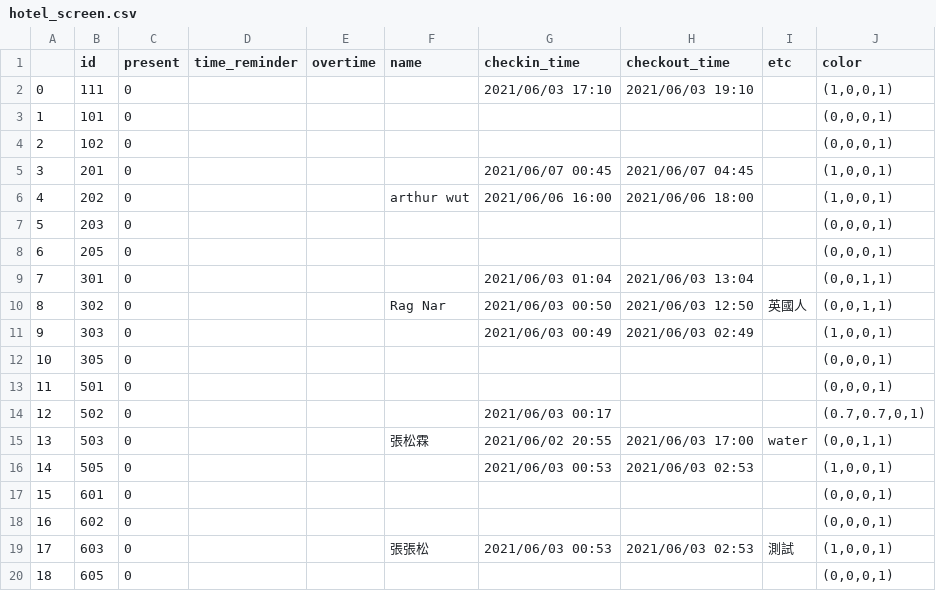
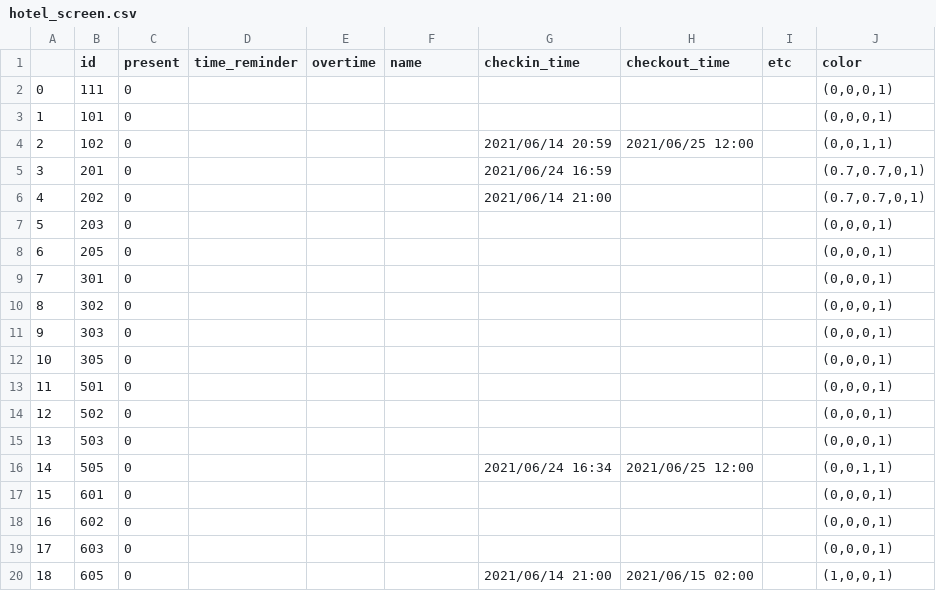
Before and after one commit to SLeAsian/hotel_final, a CSV file: hotel_screen.csv, drawn as a sheet.

```diff
--- a/hotel_screen.csv
+++ b/hotel_screen.csv
@@ -1,20 +1,20 @@
 ,id,present,time_reminder,overtime,name,checkin_time,checkout_time,etc,color
-0,111,0,,,,2021/06/03 17:10,2021/06/03 19:10,,"(1,0,0,1)"
+0,111,0,,,,,,,"(0,0,0,1)"
 1,101,0,,,,,,,"(0,0,0,1)"
-2,102,0,,,,,,,"(0,0,0,1)"
-3,201,0,,,,2021/06/07 00:45,2021/06/07 04:45,,"(1,0,0,1)"
-4,202,0,,,arthur wut,2021/06/06 16:00,2021/06/06 18:00,,"(1,0,0,1)"
+2,102,0,,,,2021/06/14 20:59,2021/06/25 12:00,,"(0,0,1,1)"
+3,201,0,,,,2021/06/24 16:59,,,"(0.7,0.7,0,1)"
+4,202,0,,,,2021/06/14 21:00,,,"(0.7,0.7,0,1)"
 5,203,0,,,,,,,"(0,0,0,1)"
 6,205,0,,,,,,,"(0,0,0,1)"
-7,301,0,,,,2021/06/03 01:04,2021/06/03 13:04,,"(0,0,1,1)"
-8,302,0,,,Rag Nar,2021/06/03 00:50,2021/06/03 12:50,英國人,"(0,0,1,1)"
-9,303,0,,,,2021/06/03 00:49,2021/06/03 02:49,,"(1,0,0,1)"
+7,301,0,,,,,,,"(0,0,0,1)"
+8,302,0,,,,,,,"(0,0,0,1)"
+9,303,0,,,,,,,"(0,0,0,1)"
 10,305,0,,,,,,,"(0,0,0,1)"
 11,501,0,,,,,,,"(0,0,0,1)"
-12,502,0,,,,2021/06/03 00:17,,,"(0.7,0.7,0,1)"
-13,503,0,,,張松霖,2021/06/02 20:55,2021/06/03 17:00,water,"(0,0,1,1)"
-14,505,0,,,,2021/06/03 00:53,2021/06/03 02:53,,"(1,0,0,1)"
+12,502,0,,,,,,,"(0,0,0,1)"
+13,503,0,,,,,,,"(0,0,0,1)"
+14,505,0,,,,2021/06/24 16:34,2021/06/25 12:00,,"(0,0,1,1)"
 15,601,0,,,,,,,"(0,0,0,1)"
 16,602,0,,,,,,,"(0,0,0,1)"
-17,603,0,,,張張松,2021/06/03 00:53,2021/06/03 02:53,測試,"(1,0,0,1)"
-18,605,0,,,,,,,"(0,0,0,1)"
+17,603,0,,,,,,,"(0,0,0,1)"
+18,605,0,,,,2021/06/14 21:00,2021/06/15 02:00,,"(1,0,0,1)"
```
Also changed, not shown: overnight_customer_data.csv, rest_customer_data.csv, 5 other files.
